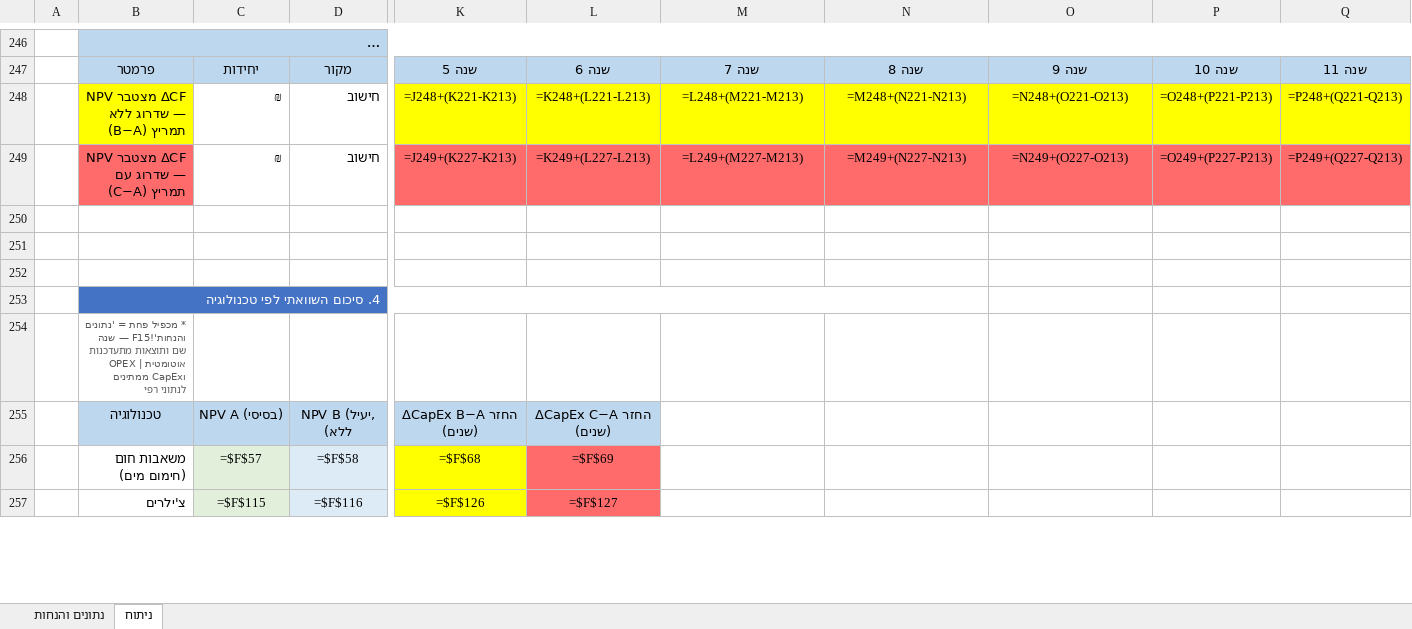
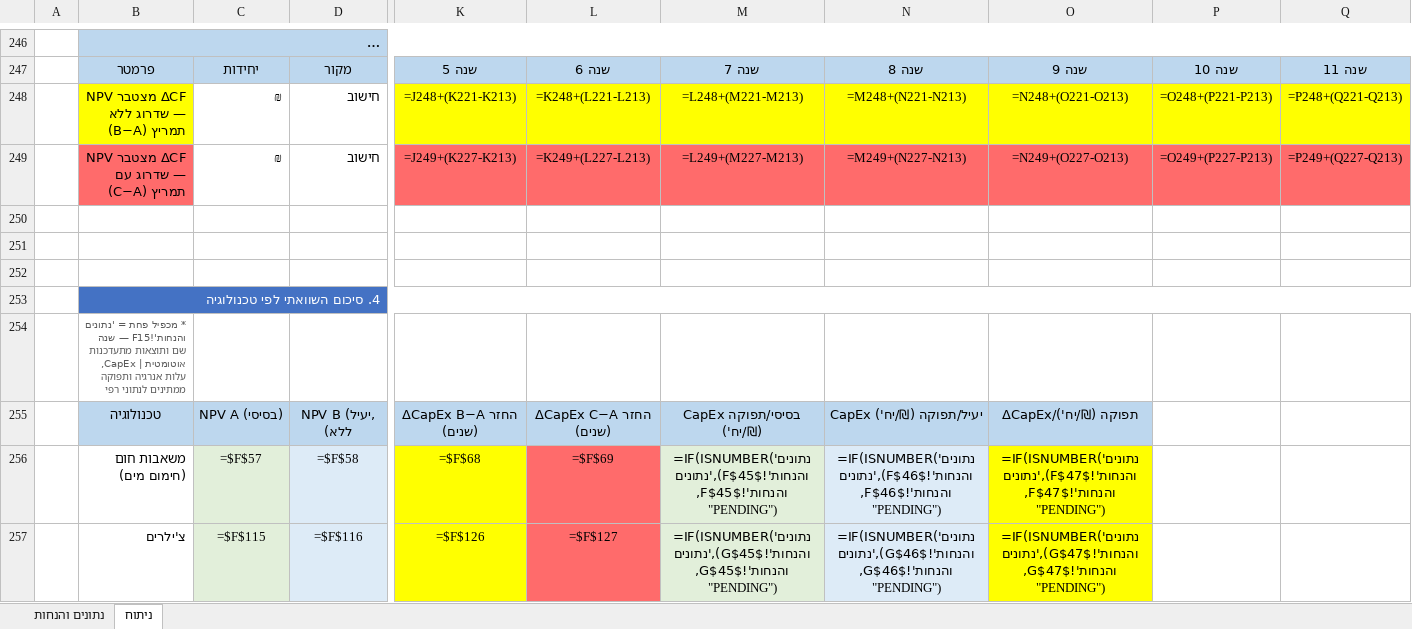
Before and after one commit to omrisham53-del/shmags-2, an Excel workbook: projects/energy-program/tax_incentive_model.xlsx, sheet ניתוח, drawn as a sheet; only a part is shown, gaps mark what is left out; long unchanged cells end in …; values as stored, in another font and other column widths than the file's, no borders; formulas without a stored value are shown as written; the diff covers the shown part only; the diff names each change by its address in the sheet, - before the commit and + after, or states it on an @@ line.

```diff
--- a/projects/energy-program/tax_incentive_model.xlsx (sheet ניתוח)
+++ b/projects/energy-program/tax_incentive_model.xlsx (sheet ניתוח)
-B253:N253 merged
+B253:Q253 merged
-B254: …אוטומטית | OPEX וCapEx ממתינים לנתוני…
+B254: …אוטומטית | CapEx, עלות אנרגיה ותפוקה ממתינים לנתוני…
-M255: (empty)
+M255: CapEx בסיסי/תפוקה (₪/יח')
-M255:O255 fill: none
+M255:O255 fill: #BDD7EE
-N255: (empty)
+N255: CapEx יעיל/תפוקה (₪/יח')
-O255: (empty)
+O255: ΔCapEx/תפוקה (₪/יח')
-M256: (empty)
+M256: =IF(ISNUMBER('נתונים והנחות'!$F$45),'נתונים והנחות'!$F$45,"PENDING")
-M256:M257 fill: none
+M256:M257 fill: #E2EFDA
-N256: (empty)
+N256: =IF(ISNUMBER('נתונים והנחות'!$F$46),'נתונים והנחות'!$F$46,"PENDING")
-N256:N257 fill: none
+N256:N257 fill: #DDEBF7
-O256: (empty)
+O256: =IF(ISNUMBER('נתונים והנחות'!$F$47),'נתונים והנחות'!$F$47,"PENDING")
-O256:O257 fill: none
+O256:O257 fill: #FFFF00
-M257: (empty)
+M257: =IF(ISNUMBER('נתונים והנחות'!$G$45),'נתונים והנחות'!$G$45,"PENDING")
-N257: (empty)
+N257: =IF(ISNUMBER('נתונים והנחות'!$G$46),'נתונים והנחות'!$G$46,"PENDING")
-O257: (empty)
+O257: =IF(ISNUMBER('נתונים והנחות'!$G$47),'נתונים והנחות'!$G$47,"PENDING")
```
Also changed, not shown: 7 edited cells and cell formats elsewhere in this sheet, sheet נתונים והנחות, 1 other file.
